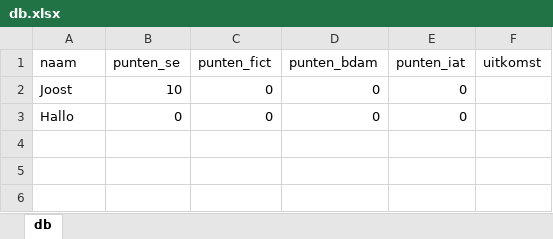
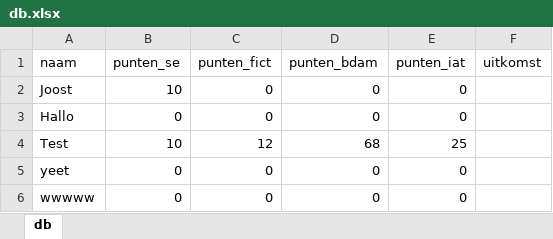
Before and after one commit to dusthijsvdh/SortingHat, an Excel workbook: db/db.xlsx, sheet db, drawn as a sheet; values as stored, in another font and other column widths than the file's, no borders; the diff names each change by its address in the sheet, - before the commit and + after, or states it on an @@ line.

```diff
--- a/db/db.xlsx (sheet db)
+++ b/db/db.xlsx (sheet db)
+row 4: Test | 10 | 12 | 68 | 25
+row 5: yeet | 0 | 0 | 0 | 0
+row 6: wwwww | 0 | 0 | 0 | 0
```
Also changed, not shown: 2 other files.
